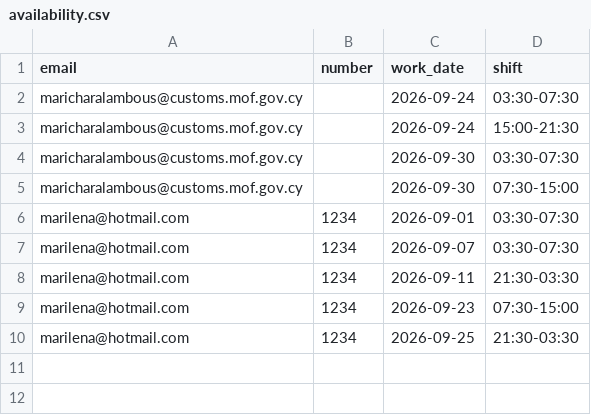
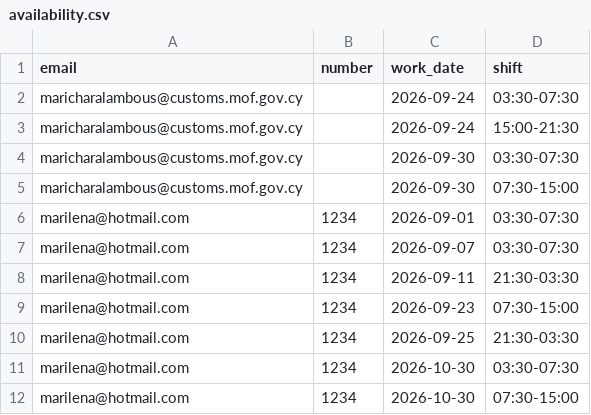
Before and after one commit to HackEmployees/PROGRAM, a CSV file: availability.csv, drawn as a sheet.

Commit message:
Ενημέρωση διαθεσιμότητας

```diff
--- a/availability.csv
+++ b/availability.csv
@@ -10 +10,3 @@ marilena@hotmail.com,1234,2026-09-23,07:30-15:00
 marilena@hotmail.com,1234,2026-09-25,21:30-03:30
+marilena@hotmail.com,1234,2026-10-30,03:30-07:30
+marilena@hotmail.com,1234,2026-10-30,07:30-15:00
```
